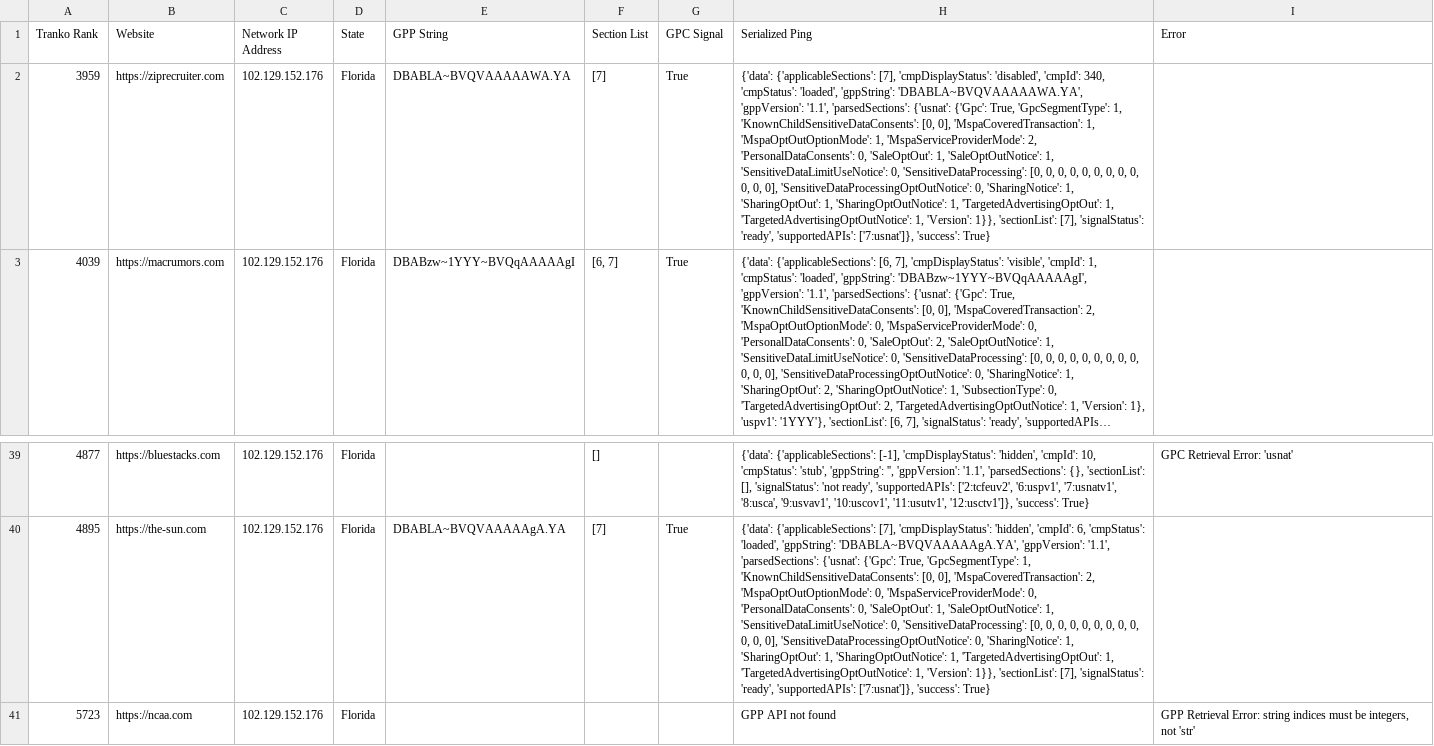
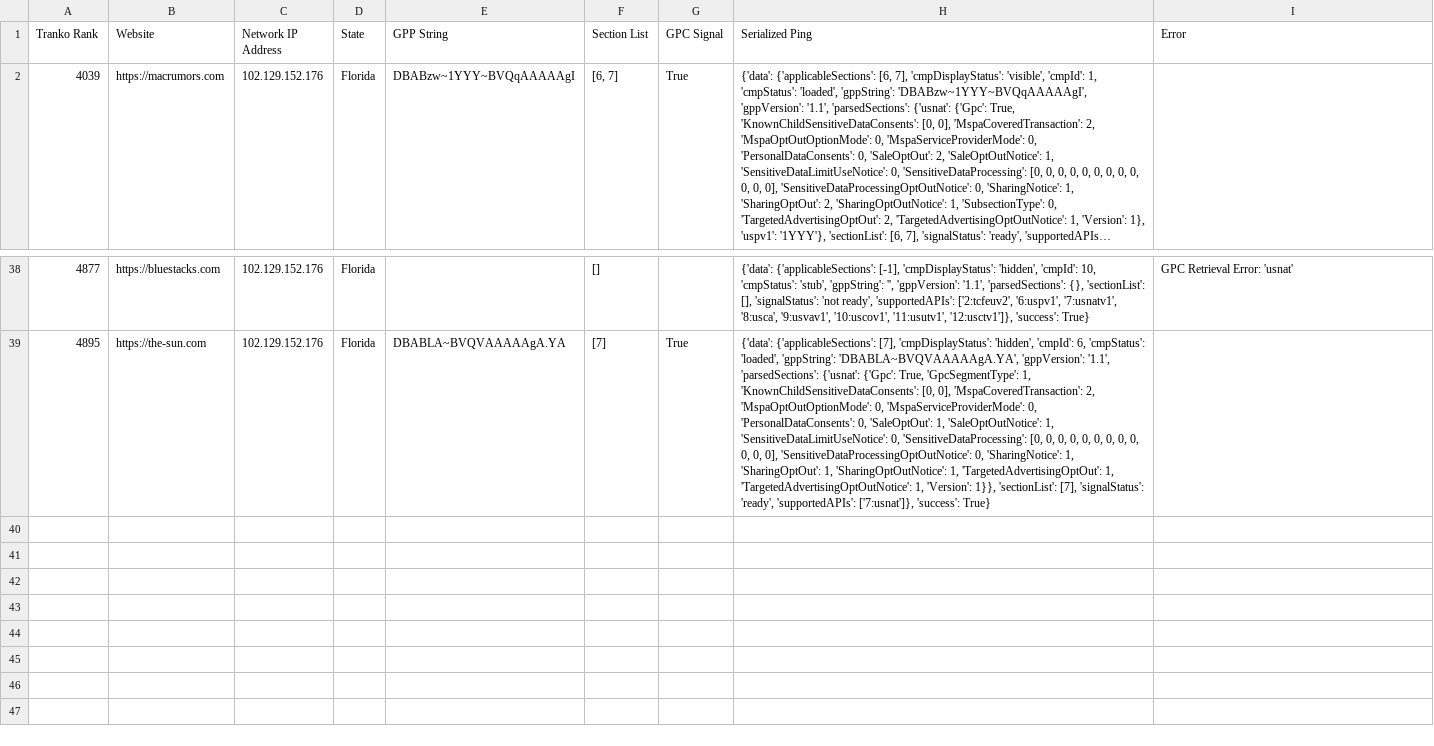
Before and after one commit to grlefl/GPP-Project, a CSV file: crawl-4/Results/Florida/4000 to 5000.csv, drawn as a sheet; only a part is shown, gaps mark what is left out; long unchanged cells end in …; the diff names each change by its address in the sheet, - before the commit and + after, or states it on an @@ line.

```diff
--- a/crawl-4/Results/Florida/4000 to 5000.csv
+++ b/crawl-4/Results/Florida/4000 to 5000.csv
-row 2: 3959 | https://ziprecruiter.com | 102.129.152.176 | Florida | DBABLA~BVQVAAAAAWA.YA | [7] | True | {'data': {'applicableSections': [7], 'cmpDisplayStatus': 'disabled', 'cmpId': 340, 'cmpStatus': 'loaded', 'gppString': 'DBABLA~BVQVAAAAAWA.YA', 'gppVersion': '1.1', 'parsedSections': {'usnat': {'Gpc': True, 'GpcSegmentType': 1, 'KnownChildSensitiveDataConsents': [0, 0], 'MspaCoveredTransaction': 1, 'MspaOptOutOptionMode': 1, 'MspaServiceProviderMode': 2, 'PersonalDataConsents': 0, 'SaleOptOut': 1, 'SaleOptOutNotice': 1, 'SensitiveDataLimitUseNotice': 0, 'SensitiveDataProcessing': [0, 0, 0, 0, 0, 0, 0, 0, 0, 0, 0, 0], 'SensitiveDataProcessingOptOutNotice': 0, 'SharingNotice': 1, 'SharingOptOut': 1, 'SharingOptOutNotice': 1, 'TargetedAdvertisingOptOut': 1, 'TargetedAdvertisingOptOutNotice': 1, 'Version': 1}}, 'sectionList': [7], 'signalStatus': 'ready', 'supportedAPIs': ['7:usnat']}, 'success': True}
-row 41: 5723 | https://ncaa.com | 102.129.152.176 | Florida |  |  |  | GPP API not found | GPP Retrieval Error: string indices must be integers, not 'str'
```
Also changed, not shown: crawl-4/Results/California/4000 to 5000(proton).csv, crawl-4/Results/California/5000 to 6000.csv, 5 other files.
